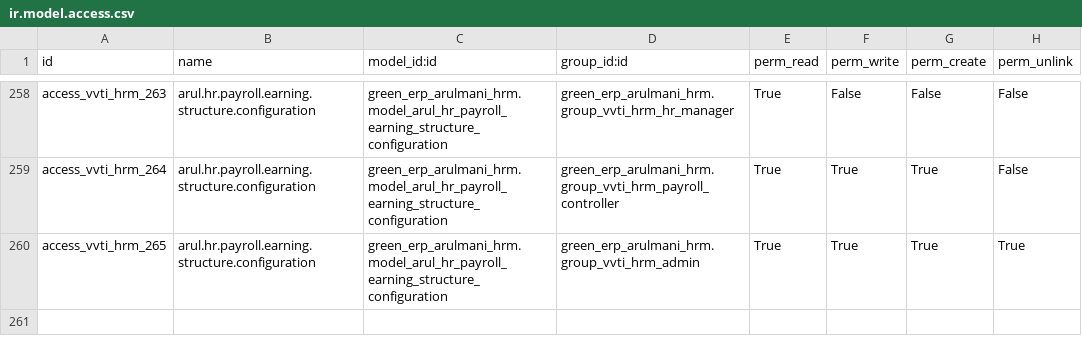
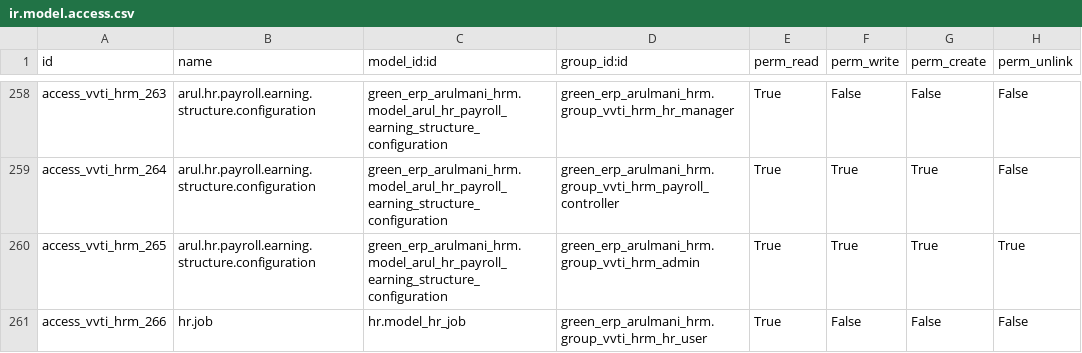
Before and after one commit to minhphung171093/Arul---HRM, a CSV file: green_erp_arulmani_hrm/security/ir.model.access.csv, drawn as a sheet; only a part is shown, gaps mark what is left out.

```diff
--- a/green_erp_arulmani_hrm/security/ir.model.access.csv
+++ b/green_erp_arulmani_hrm/security/ir.model.access.csv
@@ -260 +260,2 @@ access_vvti_hrm_264,arul.hr.payroll.earning.structure.configuration,green_erp_ar
 access_vvti_hrm_265,arul.hr.payroll.earning.structure.configuration,green_erp_arulmani_hrm.model_arul_hr_payroll_earning_structure_configuration,green_erp_arulmani_hrm.group_vvti_hrm_admin,True,True,True,True
+access_vvti_hrm_266,hr.job,hr.model_hr_job,green_erp_arulmani_hrm.group_vvti_hrm_hr_user,True,False,False,False
```
Also changed, not shown: 4 other files.
